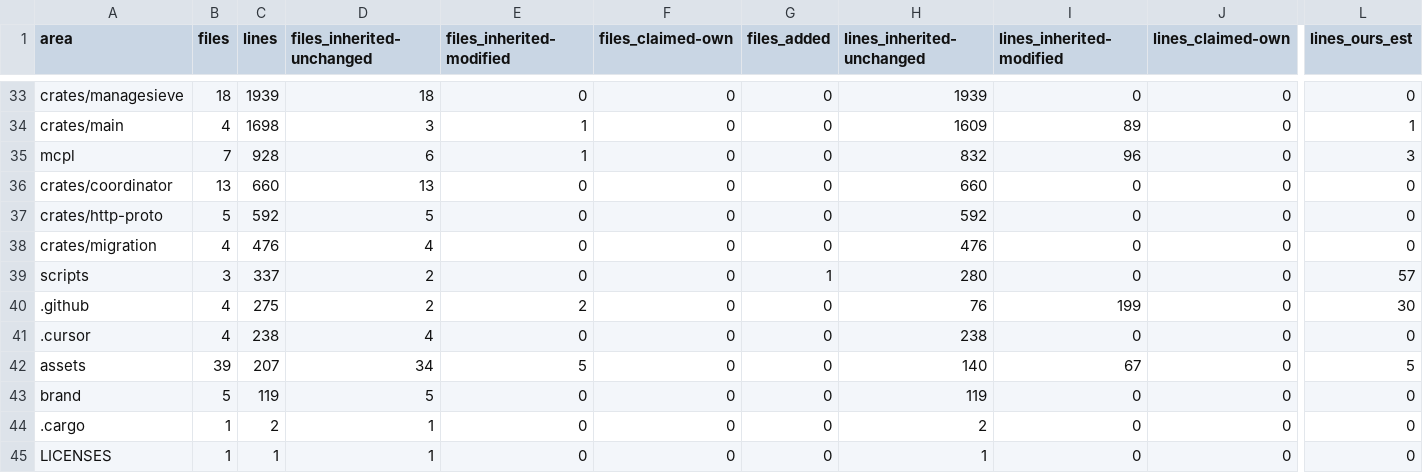
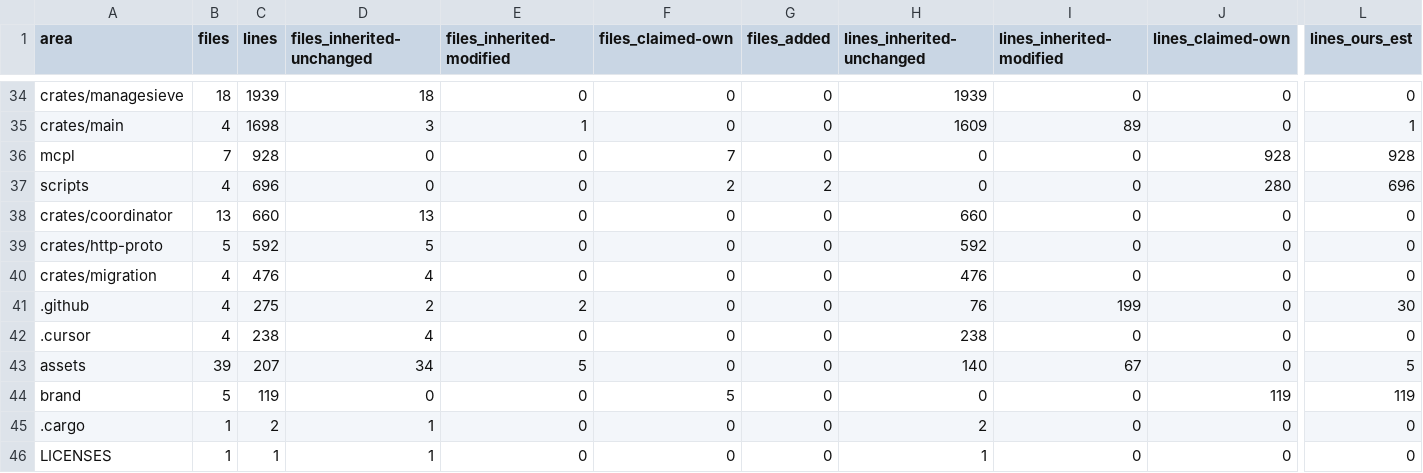
Before and after one commit to shippin-tech/shippin-delete-old-mail, a CSV file: provenance/areas.csv, drawn as a sheet; only a part is shown, gaps mark what is left out; removed rows and columns are numbered as before the commit, all else as after; rows hold the shown columns only; the diff covers the shown part only; the diff names each change by its address in the sheet, - before the commit and + after, or states it on an @@ line.

```diff
--- a/provenance/areas.csv
+++ b/provenance/areas.csv
-D36 (files_inherited-unchanged): 6
+D36 (files_inherited-unchanged): 0
-E36 (files_inherited-modified): 1
+E36 (files_inherited-modified): 0
-F36 (files_claimed-own): 0
+F36 (files_claimed-own): 7
-H36 (lines_inherited-unchanged): 832
+H36 (lines_inherited-unchanged): 0
-I36 (lines_inherited-modified): 96
+I36 (lines_inherited-modified): 0
-J36 (lines_claimed-own): 0
+J36 (lines_claimed-own): 928
-L36 (lines_ours_est): 3
+L36 (lines_ours_est): 928
+row 37: scripts | 4 | 696 | 0 | 0 | 2 | 2 | 0 | 0 | 280 | 696
-row 39: scripts | 3 | 337 | 2 | 0 | 0 | 1 | 280 | 0 | 0 | 57
-D44 (files_inherited-unchanged): 5
+D44 (files_inherited-unchanged): 0
-F44 (files_claimed-own): 0
+F44 (files_claimed-own): 5
-H44 (lines_inherited-unchanged): 119
+H44 (lines_inherited-unchanged): 0
-J44 (lines_claimed-own): 0
+J44 (lines_claimed-own): 119
-L44 (lines_ours_est): 0
+L44 (lines_ours_est): 119
```
Also changed, not shown: 1 added row and 36 edited cells elsewhere in this file, provenance/files.csv, 5 other files.
